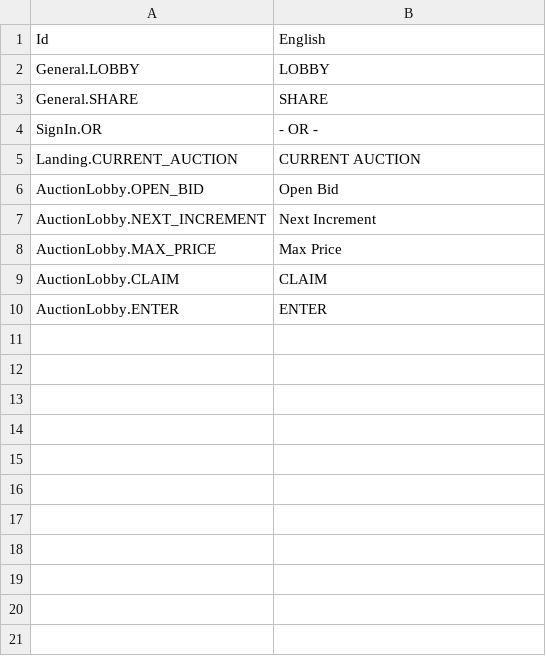
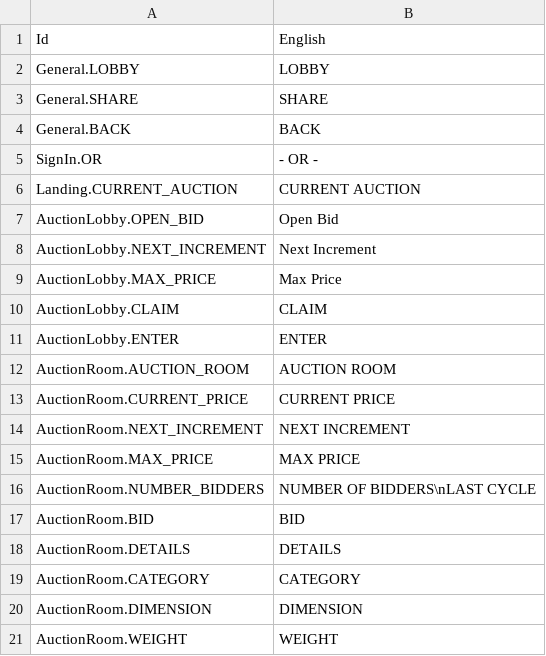
Before and after one commit to GameLevelOne/broyal, a CSV file: Assets/Plugins/LocalizeService/Resources/Localization/English.csv, drawn as a sheet; the diff names each change by its address in the sheet, - before the commit and + after, or states it on an @@ line.

```diff
--- a/Assets/Plugins/LocalizeService/Resources/Localization/English.csv
+++ b/Assets/Plugins/LocalizeService/Resources/Localization/English.csv
+row 4: General.BACK | BACK
+row 12: AuctionRoom.AUCTION_ROOM | AUCTION ROOM
+row 13: AuctionRoom.CURRENT_PRICE | CURRENT PRICE
+row 14: AuctionRoom.NEXT_INCREMENT | NEXT INCREMENT
+row 15: AuctionRoom.MAX_PRICE | MAX PRICE
+row 16: AuctionRoom.NUMBER_BIDDERS | NUMBER OF BIDDERS\nLAST CYCLE
+row 17: AuctionRoom.BID | BID
+row 18: AuctionRoom.DETAILS | DETAILS
+row 19: AuctionRoom.CATEGORY | CATEGORY
+row 20: AuctionRoom.DIMENSION | DIMENSION
+row 21: AuctionRoom.WEIGHT | WEIGHT
```
Also changed, not shown: Assets/Plugins/LocalizeService/Resources/Localization/Bahasa.csv, 23 other files.
